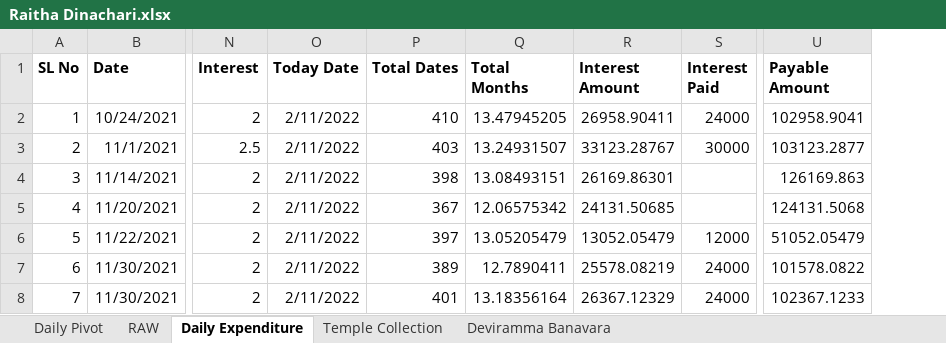
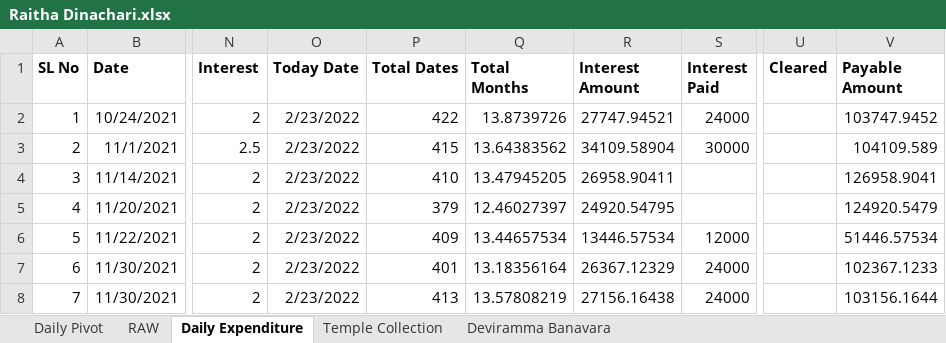
Before and after one commit to APP94815-ec-br/RaithaDinachari, an Excel workbook: Raitha Dinachari.xlsx, sheet Daily Expenditure, drawn as a sheet; only a part is shown, gaps mark what is left out; values as stored, in another font and other column widths than the file's, no borders; addresses are those after the commit; the diff covers the shown part only; the diff names each change by its address in the sheet, - before the commit and + after, or states it on an @@ line.

Commit message:
Add files via upload

```diff
--- a/Raitha Dinachari.xlsx (sheet Daily Expenditure)
+++ b/Raitha Dinachari.xlsx (sheet Daily Expenditure)
+column U (Cleared), empty
-O2:O8 (Today Date): 2/11/2022
+O2:O8 (Today Date): 2/23/2022
-P2 (Total Dates): 410
+P2 (Total Dates): 422
-Q2 (Total Months): 13.47945205
+Q2 (Total Months): 13.8739726
-R2 (Interest Amount): 26958.90411
+R2 (Interest Amount): 27747.94521
-V2 (Payable Amount): 102958.9041
+V2 (Payable Amount): 103747.9452
-P3 (Total Dates): 403
+P3 (Total Dates): 415
-Q3 (Total Months): 13.24931507
+Q3 (Total Months): 13.64383562
-R3 (Interest Amount): 33123.28767
+R3 (Interest Amount): 34109.58904
-V3 (Payable Amount): 103123.2877
+V3 (Payable Amount): 104109.589
-P4 (Total Dates): 398
+P4 (Total Dates): 410
-Q4 (Total Months): 13.08493151
+Q4 (Total Months): 13.47945205
-R4 (Interest Amount): 26169.86301
+R4 (Interest Amount): 26958.90411
-V4 (Payable Amount): 126169.863
+V4 (Payable Amount): 126958.9041
-P5 (Total Dates): 367
+P5 (Total Dates): 379
-Q5 (Total Months): 12.06575342
+Q5 (Total Months): 12.46027397
-R5 (Interest Amount): 24131.50685
+R5 (Interest Amount): 24920.54795
-V5 (Payable Amount): 124131.5068
+V5 (Payable Amount): 124920.5479
-P6 (Total Dates): 397
+P6 (Total Dates): 409
-Q6 (Total Months): 13.05205479
+Q6 (Total Months): 13.44657534
-R6 (Interest Amount): 13052.05479
+R6 (Interest Amount): 13446.57534
-V6 (Payable Amount): 51052.05479
+V6 (Payable Amount): 51446.57534
-P7 (Total Dates): 389
+P7 (Total Dates): 401
-Q7 (Total Months): 12.7890411
+Q7 (Total Months): 13.18356164
-R7 (Interest Amount): 25578.08219
+R7 (Interest Amount): 26367.12329
-V7 (Payable Amount): 101578.0822
+V7 (Payable Amount): 102367.1233
-P8 (Total Dates): 401
+P8 (Total Dates): 413
-Q8 (Total Months): 13.18356164
+Q8 (Total Months): 13.57808219
-R8 (Interest Amount): 26367.12329
+R8 (Interest Amount): 27156.16438
-V8 (Payable Amount): 102367.1233
+V8 (Payable Amount): 103156.1644
```
Also changed, not shown: 2 added rows, 2 removed rows and 98 edited cells elsewhere in this sheet, sheet Daily Pivot, sheet RAW, formulas that keep their value, hidden cells.
